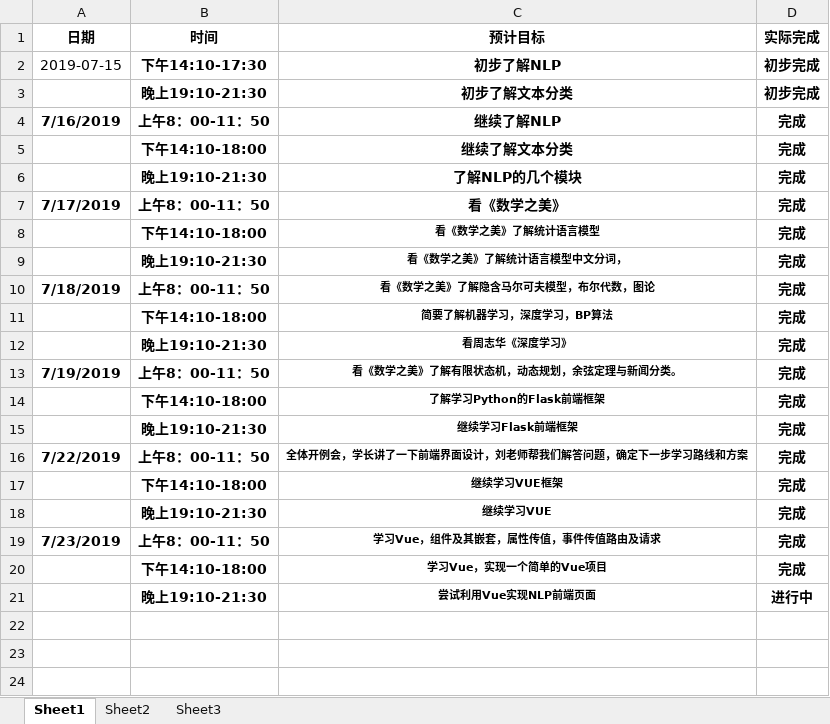
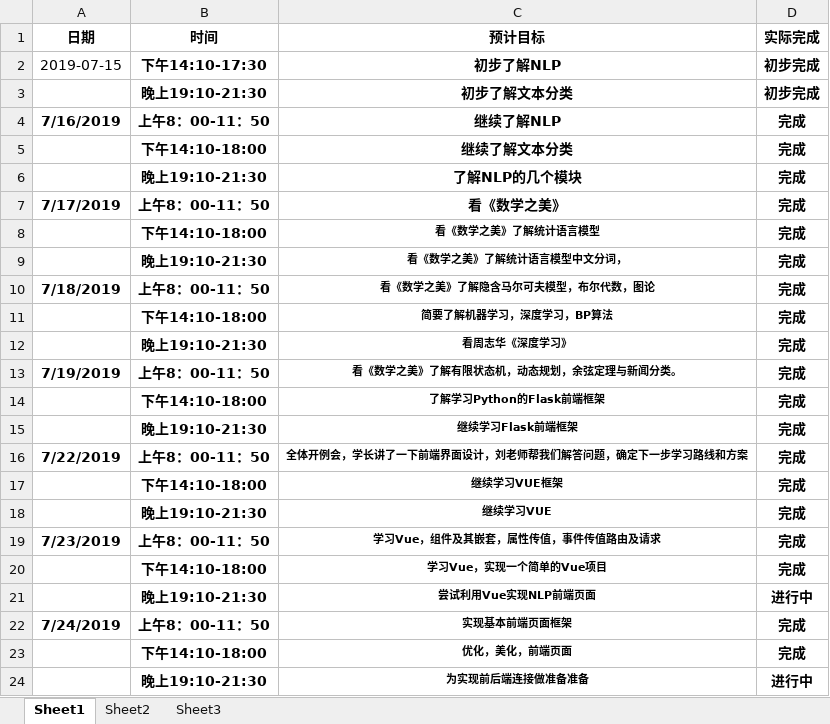
Before and after one commit to niuniu1122/guard, an Excel workbook: doc/log/杨利光.xlsx, sheet Sheet1, drawn as a sheet; values as stored, in another font and other column widths than the file's, no borders; the diff names each change by its address in the sheet, - before the commit and + after, or states it on an @@ line.

Commit message:
log

```diff
--- a/doc/log/杨利光.xlsx (sheet Sheet1)
+++ b/doc/log/杨利光.xlsx (sheet Sheet1)
+row 22: 7/24/2019 | 上午8：00-11：50 | 实现基本前端页面框架 | 完成
+row 23:  | 下午14:10-18:00 | 优化，美化，前端页面 | 完成
+row 24:  | 晚上19:10-21:30 | 为实现前后端连接做准备准备 | 进行中
```
